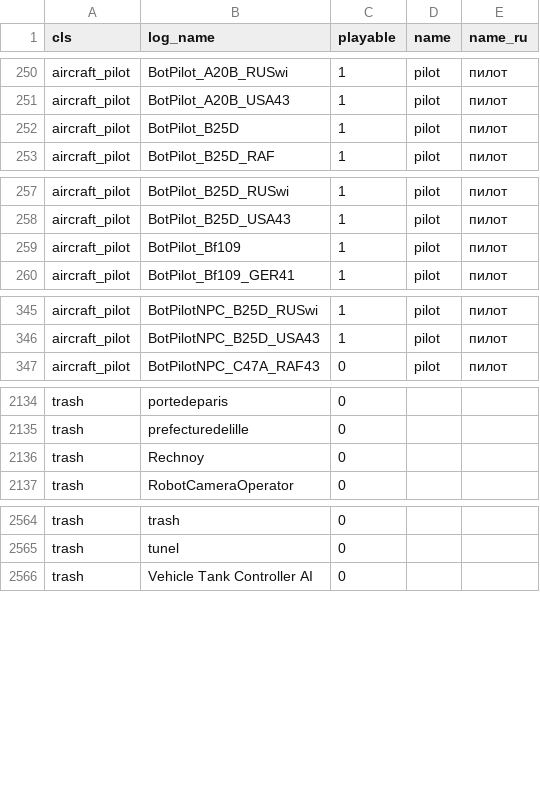
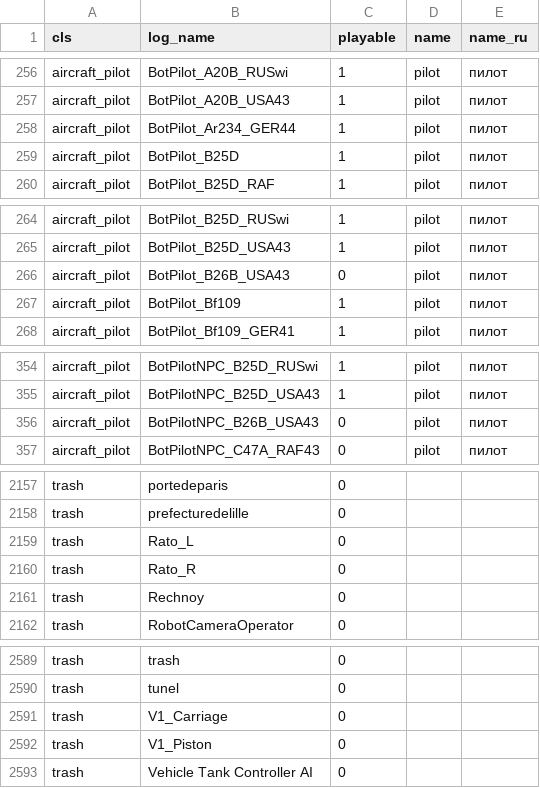
Before and after one commit to FGlazov/IL2Stats_Enhancements, a CSV file: src/objects.csv, drawn as a sheet; only a part is shown, gaps mark what is left out; the diff covers the shown part only.

```diff
--- a/src/objects.csv
+++ b/src/objects.csv
@@ -251,2 +257,3 @@ aircraft_pilot,BotPilot_A20B_RUSwi,1,pilot,пилот
 aircraft_pilot,BotPilot_A20B_USA43,1,pilot,пилот
+aircraft_pilot,BotPilot_Ar234_GER44,1,pilot,пилот
 aircraft_pilot,BotPilot_B25D,1,pilot,пилот
@@ -258,2 +265,3 @@ aircraft_pilot,BotPilot_B25D_RUSwi,1,pilot,пилот
 aircraft_pilot,BotPilot_B25D_USA43,1,pilot,пилот
+aircraft_pilot,BotPilot_B26B_USA43,0,pilot,пилот
 aircraft_pilot,BotPilot_Bf109,1,pilot,пилот
@@ -346,2 +355,3 @@ aircraft_pilot,BotPilotNPC_B25D_RUSwi,1,pilot,пилот
 aircraft_pilot,BotPilotNPC_B25D_USA43,1,pilot,пилот
+aircraft_pilot,BotPilotNPC_B26B_USA43,0,pilot,пилот
 aircraft_pilot,BotPilotNPC_C47A_RAF43,0,pilot,пилот
@@ -2135,2 +2158,4 @@ trash,portedeparis,0,,
 trash,prefecturedelille,0,,
+trash,Rato_L,0,,
+trash,Rato_R,0,,
 trash,Rechnoy,0,,
@@ -2565,2 +2590,4 @@ trash,trash,0,,
 trash,tunel,0,,
+trash,V1_Carriage,0,,
+trash,V1_Piston,0,,
 trash,Vehicle Tank Controller AI,0,,
```
Also changed, not shown: 23 added rows elsewhere in this file, src/classes.csv, 3 other files.
